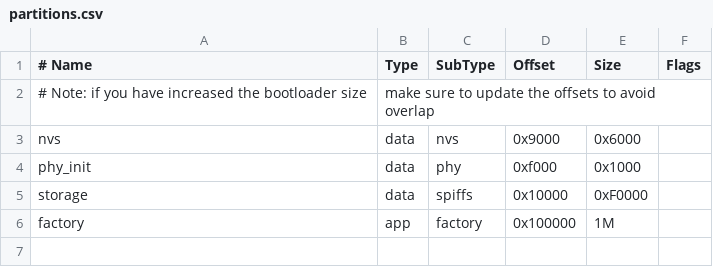
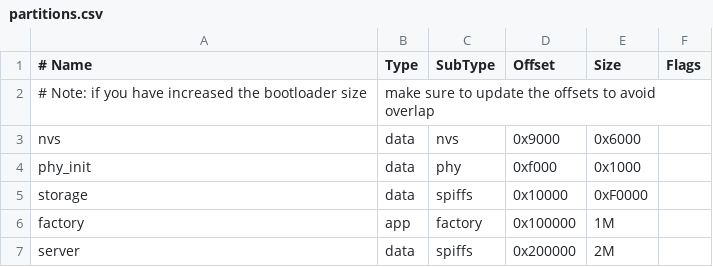
Before and after one commit to Gustice/LightController, a CSV file: Firmware/partitions.csv, drawn as a sheet; the diff names each change by its address in the sheet, - before the commit and + after, or states it on an @@ line.

Commit message:
feature: successfully migrating webpages to Spiffs-Partiotion

```diff
--- a/Firmware/partitions.csv
+++ b/Firmware/partitions.csv
+row 7: server | data | spiffs | 0x200000 | 2M
```
Also changed, not shown: 28 other files.
